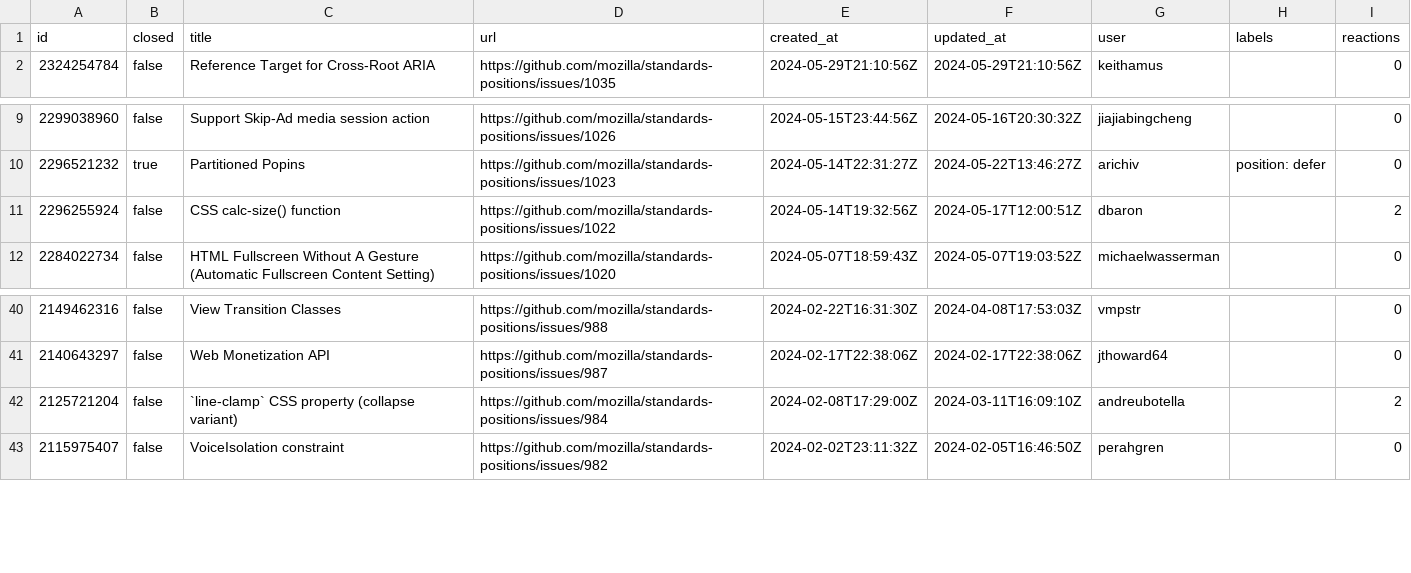
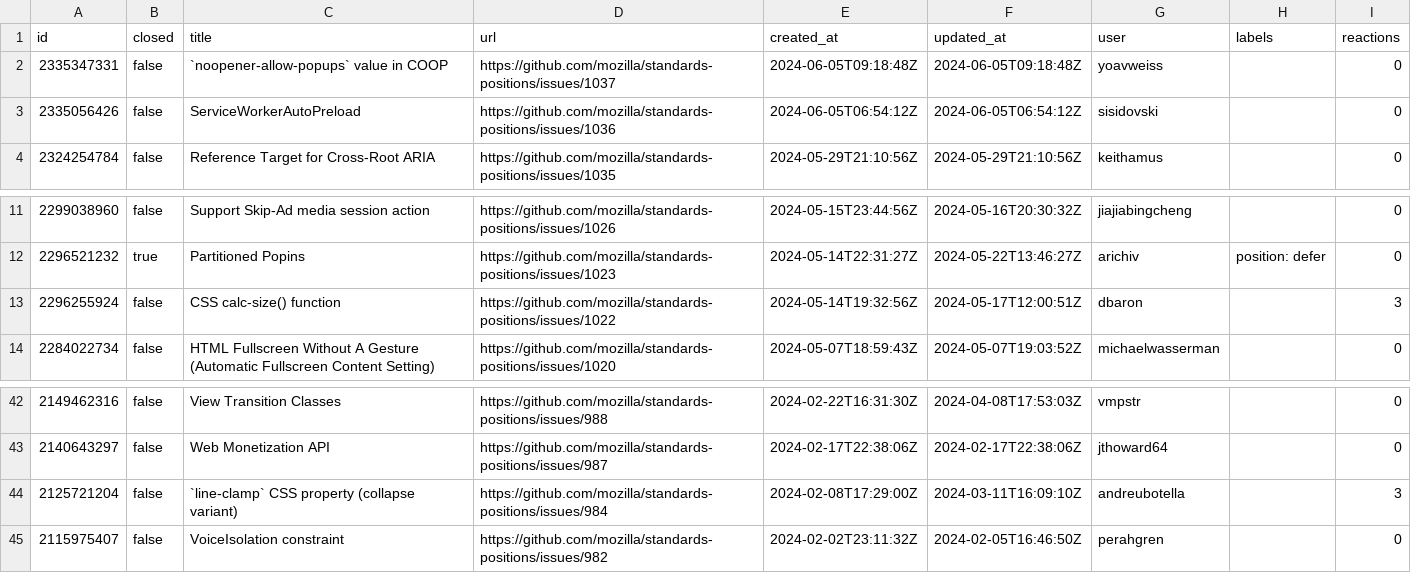
Before and after one commit to hsinyi/compat-utils, a CSV file: output/mozilla-standards-positions.csv, drawn as a sheet; only a part is shown, gaps mark what is left out.

```diff
--- a/output/mozilla-standards-positions.csv
+++ b/output/mozilla-standards-positions.csv
@@ -1,2 +1,4 @@
 id,closed,title,url,created_at,updated_at,user,labels,reactions
+2335347331,false,`noopener-allow-popups` value in COOP,https://github.com/mozilla/standards-positions/issues/1037,2024-06-05T09:18:48Z,2024-06-05T09:18:48Z,yoavweiss,,0
+2335056426,false,ServiceWorkerAutoPreload,https://github.com/mozilla/standards-positions/issues/1036,2024-06-05T06:54:12Z,2024-06-05T06:54:12Z,sisidovski,,0
 2324254784,false,Reference Target for Cross-Root ARIA,https://github.com/mozilla/standards-positions/issues/1035,2024-05-29T21:10:56Z,2024-05-29T21:10:56Z,keithamus,,0
@@ -10,3 +12,3 @@ id,closed,title,url,created_at,updated_at,user,labels,reactions
 2296521232,true,Partitioned Popins,https://github.com/mozilla/standards-positions/issues/1023,2024-05-14T22:31:27Z,2024-05-22T13:46:27Z,arichiv,position: defer,0
-2296255924,false,CSS calc-size() function,https://github.com/mozilla/standards-positions/issues/1022,2024-05-14T19:32:56Z,2024-05-17T12:00:51Z,dbaron,,2
+2296255924,false,CSS calc-size() function,https://github.com/mozilla/standards-positions/issues/1022,2024-05-14T19:32:56Z,2024-05-17T12:00:51Z,dbaron,,3
 2284022734,false,HTML Fullscreen Without A Gesture (Automatic Fullscreen Content Setting),https://github.com/mozilla/standards-positions/issues/1020,2024-05-07T18:59:43Z,2024-05-07T19:03:52Z,michaelwasserman,,0
@@ -41,3 +43,3 @@ id,closed,title,url,created_at,updated_at,user,labels,reactions
 2140643297,false,Web Monetization API,https://github.com/mozilla/standards-positions/issues/987,2024-02-17T22:38:06Z,2024-02-17T22:38:06Z,jthoward64,,0
-2125721204,false,`line-clamp` CSS property (collapse variant),https://github.com/mozilla/standards-positions/issues/984,2024-02-08T17:29:00Z,2024-03-11T16:09:10Z,andreubotella,,2
+2125721204,false,`line-clamp` CSS property (collapse variant),https://github.com/mozilla/standards-positions/issues/984,2024-02-08T17:29:00Z,2024-03-11T16:09:10Z,andreubotella,,3
 2115975407,false,VoiceIsolation constraint,https://github.com/mozilla/standards-positions/issues/982,2024-02-02T23:11:32Z,2024-02-05T16:46:50Z,perahgren,,0
```
Also changed, not shown: output/all-comments.csv, output/w3ctag-design-reviews.csv, 5 other files.
